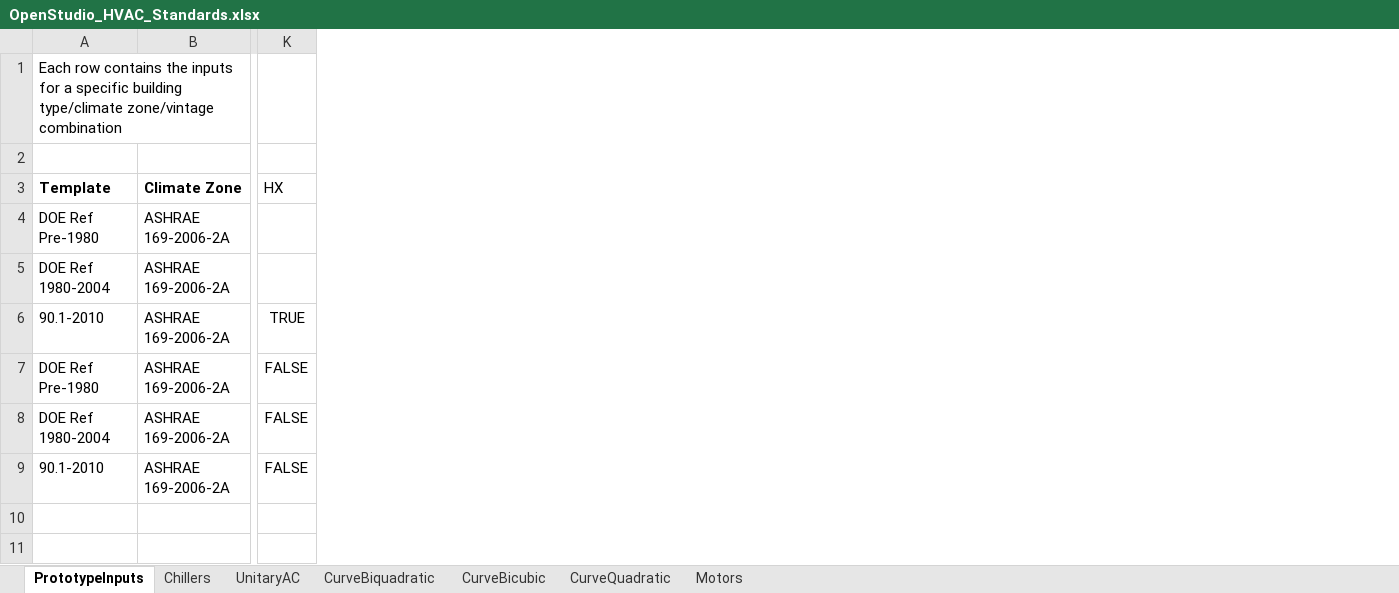
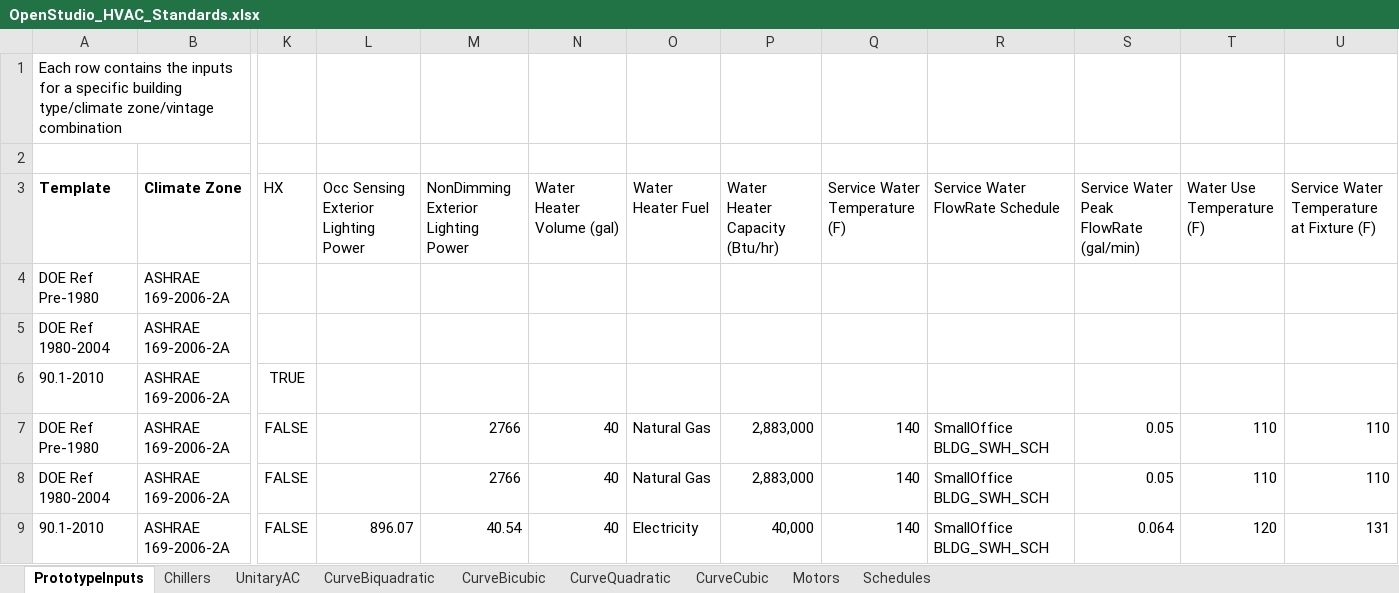
Before and after one commit to NREL/OpenStudio-Prototype-Buildings, an Excel workbook: create_DOE_prototype_building/resources/standards data/HVAC Standards/OpenStudio_HVAC_Standards.xlsx, sheet PrototypeInputs, drawn as a sheet; only a part is shown, gaps mark what is left out; values as stored, in another font and other column widths than the file's, no borders; table styles not drawn; the diff names each change by its address in the sheet, - before the commit and + after, or states it on an @@ line.

```diff
--- a/create_DOE_prototype_building/resources/standards data/HVAC Standards/OpenStudio_HVAC_Standards.xlsx (sheet PrototypeInputs)
+++ b/create_DOE_prototype_building/resources/standards data/HVAC Standards/OpenStudio_HVAC_Standards.xlsx (sheet PrototypeInputs)
+sheet tab: CurveCubic
+sheet tab: Schedules
+column L, rows 3-9: Occ Sensing Exterior Lighting Power |  |  |  |  |  | 896.07
+column M, rows 3-9: NonDimming Exterior Lighting Power |  |  |  | 2766 | 2766 | 40.54
+column N (Water Heater Volume (gal)), rows 7-9: all 40
+column O (Water Heater Fuel), rows 7-9: Natural Gas | Natural Gas | Electricity
+column P (Water Heater Capacity (Btu/hr)), rows 7-9: 2,883,000 | 2,883,000 | 40,000
+column Q (Service Water Temperature (F)), rows 7-9: all 140
+column R (Service Water FlowRate Schedule), rows 7-9: all SmallOffice BLDG_SWH_SCH
+column S, rows 3-9: Service Water Peak FlowRate (gal/min) |  |  |  | 0.05 | 0.05 | 0.064
+column T (Water Use Temperature (F)), rows 7-9: 110 | 110 | 120
+column U, rows 3-9: Service Water Temperature at Fixture (F) |  |  |  | 110 | 110 | 131
```
Also changed, not shown: sheet UnitaryAC, sheet CurveBiquadratic, sheet CurveQuadratic, 24 other files.
